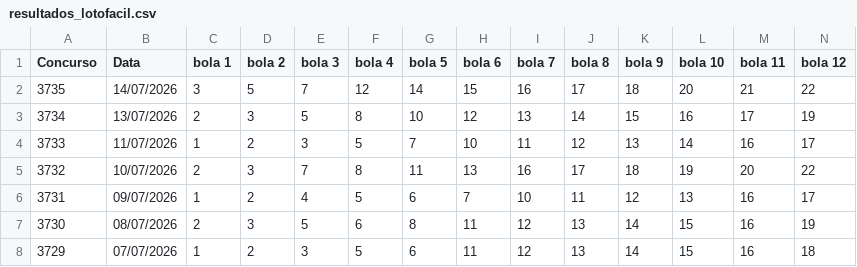
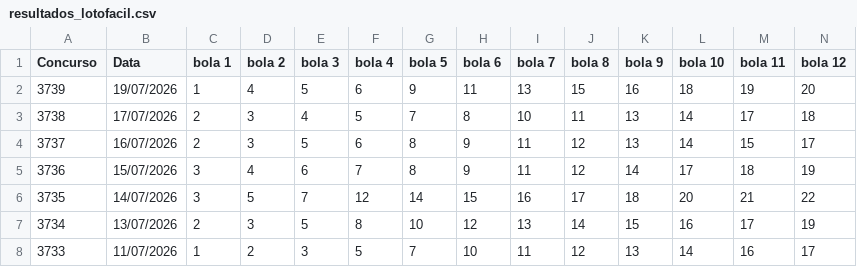
Before and after one commit to PedroAntico/Fauna---Loterias, a CSV file: resultados_lotofacil.csv, drawn as a sheet; only a part is shown; the shorter side is filled out with more unchanged rows; rows hold the shown columns only; the diff names each change by its address in the sheet, - before the commit and + after, or states it on an @@ line.

Commit message:
Update resultados_lotofacil.csv

```diff
--- a/resultados_lotofacil.csv
+++ b/resultados_lotofacil.csv
+row 2: 3739 | 19/07/2026 | 1 | 4 | 5 | 6 | 9 | 11 | 13 | 15 | 16 | 18 | 19 | 20
+row 3: 3738 | 17/07/2026 | 2 | 3 | 4 | 5 | 7 | 8 | 10 | 11 | 13 | 14 | 17 | 18
+row 4: 3737 | 16/07/2026 | 2 | 3 | 5 | 6 | 8 | 9 | 11 | 12 | 13 | 14 | 15 | 17
+row 5: 3736 | 15/07/2026 | 3 | 4 | 6 | 7 | 8 | 9 | 11 | 12 | 14 | 17 | 18 | 19
```
